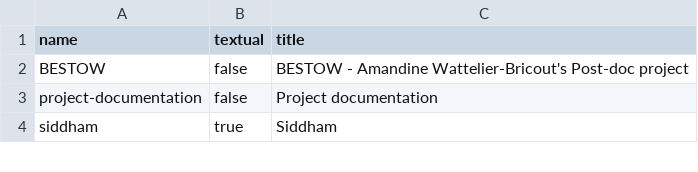
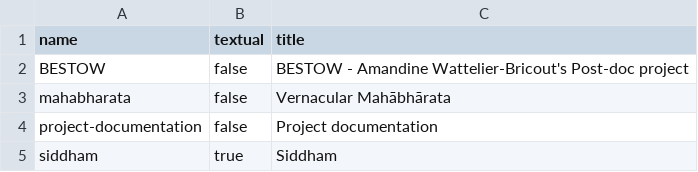
Before and after one commit to michaelnmmeyer/dharma, a TSV file: repos.tsv, drawn as a sheet; only a part is shown; the diff names each change by its address in the sheet, - before the commit and + after, or states it on an @@ line.

Commit message:
More info on repos page

```diff
--- a/repos.tsv
+++ b/repos.tsv
+row 3: mahabharata | false | Vernacular Mahābhārata
```
Also changed, not shown: 3 other files.
